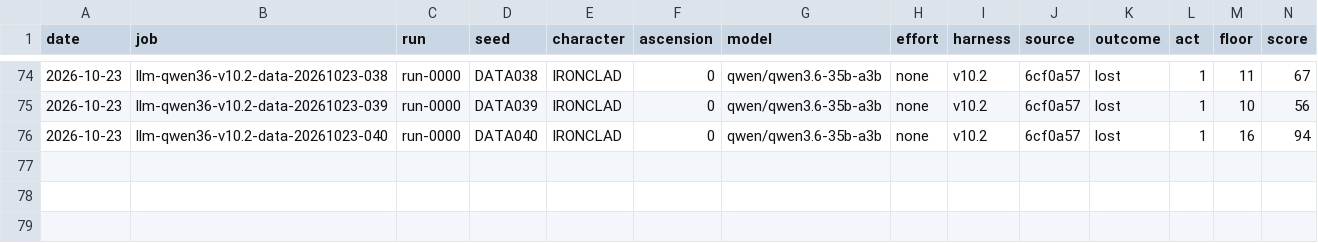
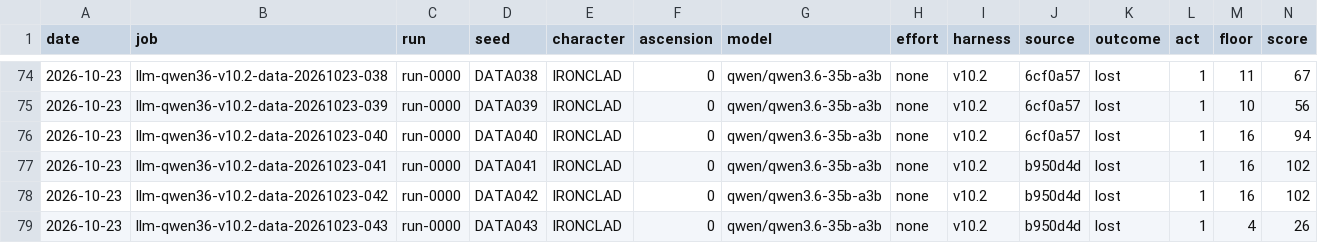
Before and after one commit to nivaldoh/slay_the_spire_ai, a CSV file: docs/spire/fullrun/results.csv, drawn as a sheet; only a part is shown, gaps mark what is left out; rows hold the shown columns only; the diff names each change by its address in the sheet, - before the commit and + after, or states it on an @@ line.

```diff
--- a/docs/spire/fullrun/results.csv
+++ b/docs/spire/fullrun/results.csv
+row 77: 2026-10-23 | llm-qwen36-v10.2-data-20261023-041 | run-0000 | DATA041 | IRONCLAD | 0 | qwen/qwen3.6-35b-a3b | none | v10.2 | b950d4d | lost | 1 | 16 | 102
+row 78: 2026-10-23 | llm-qwen36-v10.2-data-20261023-042 | run-0000 | DATA042 | IRONCLAD | 0 | qwen/qwen3.6-35b-a3b | none | v10.2 | b950d4d | lost | 1 | 16 | 102
+row 79: 2026-10-23 | llm-qwen36-v10.2-data-20261023-043 | run-0000 | DATA043 | IRONCLAD | 0 | qwen/qwen3.6-35b-a3b | none | v10.2 | b950d4d | lost | 1 | 4 | 26
```
Also changed, not shown: 3 other files.
